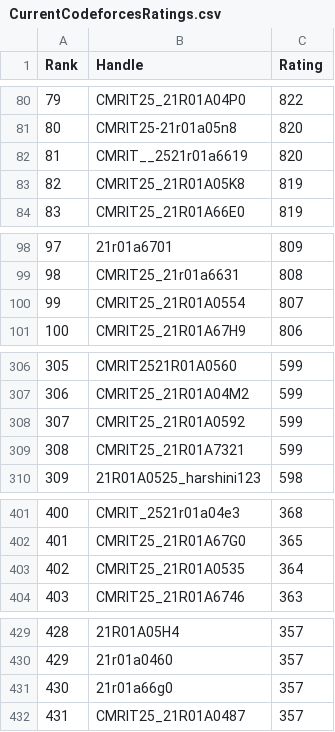
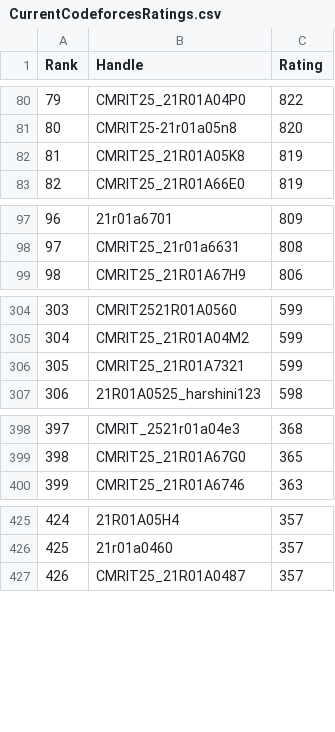
Before and after one commit to dog-broad/CodeforcesRankingGUI, a CSV file: Leaderboards/CurrentCodeforcesRatings.csv, drawn as a sheet; only a part is shown, gaps mark what is left out; removed rows and columns are numbered as before the commit, all else as after; the diff covers the shown part only; the diff names each change by its address in the sheet, - before the commit and + after, or states it on an @@ line.

```diff
--- a/Leaderboards/CurrentCodeforcesRatings.csv
+++ b/Leaderboards/CurrentCodeforcesRatings.csv
-row 82: 81 | CMRIT__2521r01a6619 | 820
@@ column A (Rank) renumbered from row 82 down @@
-row 100: 99 | CMRIT25_21R01A0554 | 807
-row 308: 307 | CMRIT25_21R01A0592 | 599
-row 403: 402 | CMRIT25_21R01A0535 | 364
-row 431: 430 | 21r01a66g0 | 357
```
Also changed, not shown: 1 removed row elsewhere in this file.
